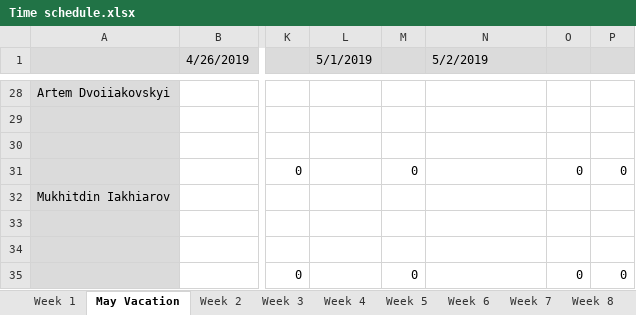
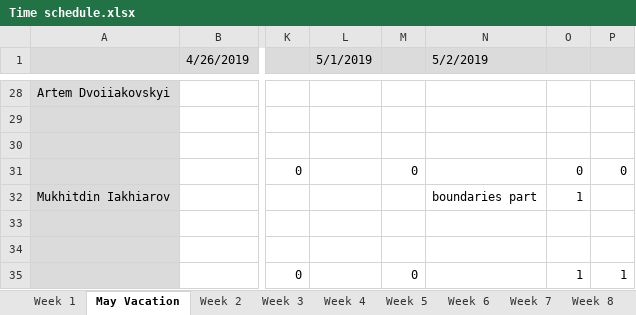
Before and after one commit to project-help-desk/Files, an Excel workbook: Time schedule.xlsx, sheet May Vacation, drawn as a sheet; only a part is shown, gaps mark what is left out; values as stored, in another font and other column widths than the file's, no borders; the diff names each change by its address in the sheet, - before the commit and + after, or states it on an @@ line.

```diff
--- a/Time schedule.xlsx (sheet May Vacation)
+++ b/Time schedule.xlsx (sheet May Vacation)
-N32 (5/2/2019): (empty)
+N32 (5/2/2019): boundaries part
-O32: (empty)
+O32: 1
-O35: 0
+O35: 1
-P35: 0
+P35: 1
```
Also changed, not shown: sheet Week 3, sheet Week 4, sheet Total, sheet Week 2.
